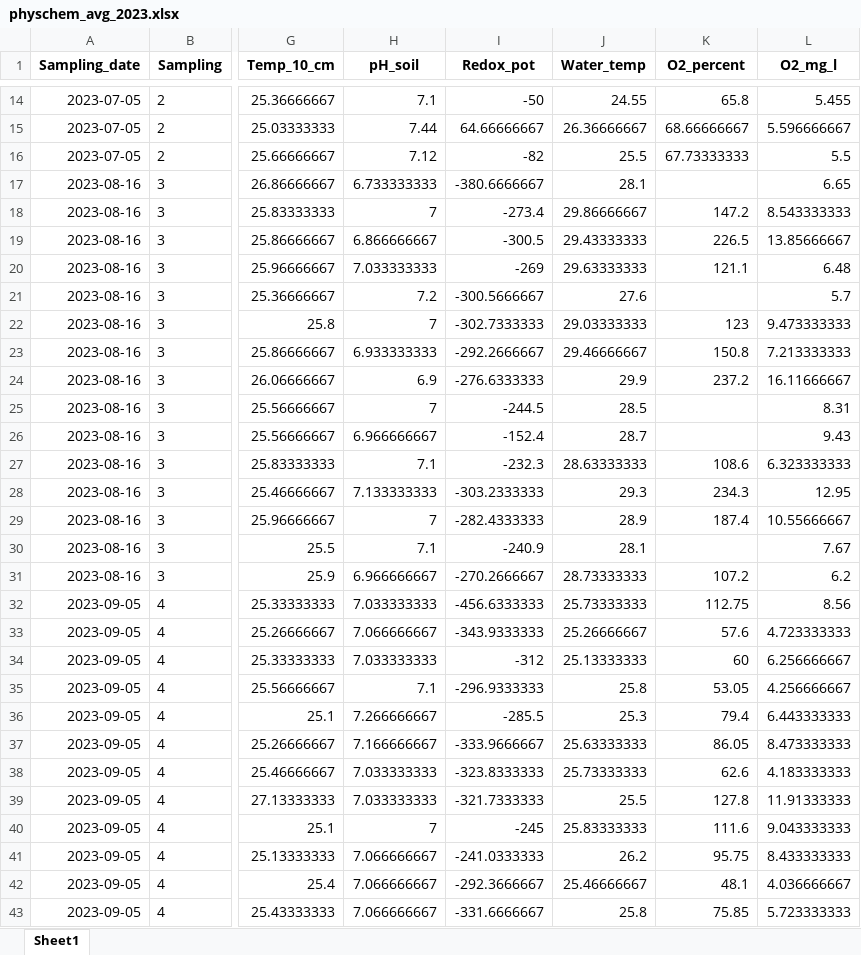
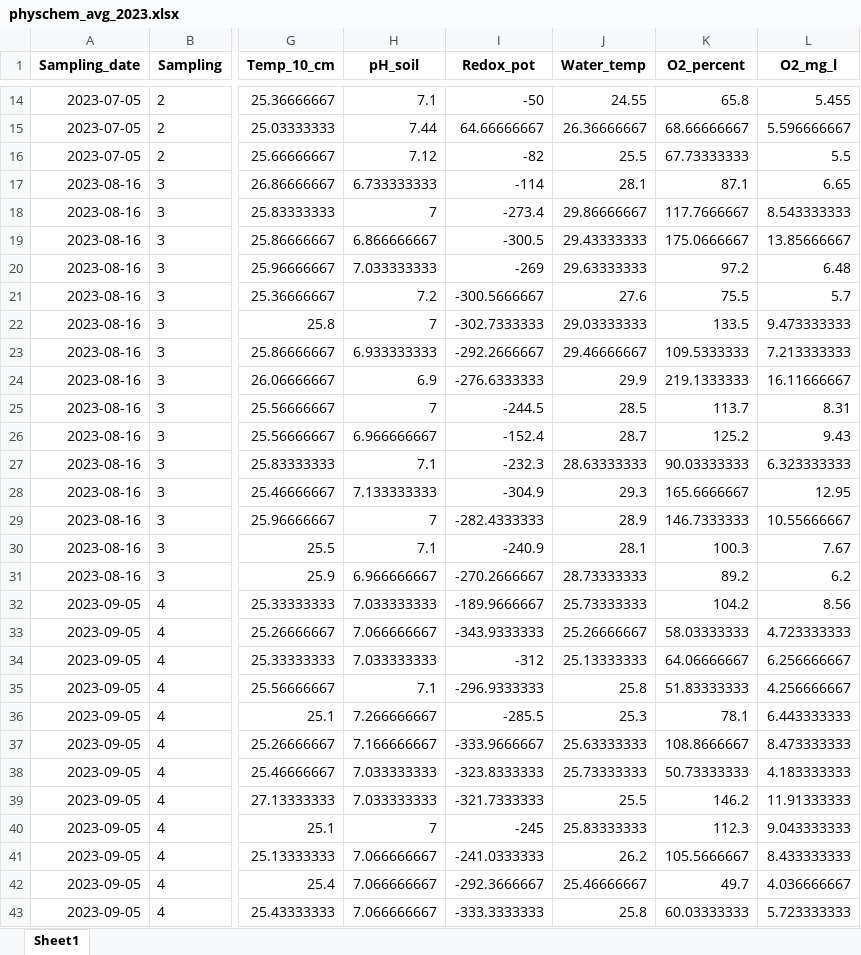
Before and after one commit to echeverriaseba/Thesis_Gasera, an Excel workbook: outputs/CERESTRES_results/physchem_avg_2023.xlsx, sheet Sheet1, drawn as a sheet; only a part is shown, gaps mark what is left out; values as stored, in another font and other column widths than the file's, no borders; the diff covers the shown part only; the diff names each change by its address in the sheet, - before the commit and + after, or states it on an @@ line.

```diff
--- a/outputs/CERESTRES_results/physchem_avg_2023.xlsx (sheet Sheet1)
+++ b/outputs/CERESTRES_results/physchem_avg_2023.xlsx (sheet Sheet1)
-I17 (Redox_pot): -380.6666667
+I17 (Redox_pot): -114
-K17 (O2_percent): (empty)
+K17 (O2_percent): 87.1
-K18 (O2_percent): 147.2
+K18 (O2_percent): 117.7666667
-K19 (O2_percent): 226.5
+K19 (O2_percent): 175.0666667
-K20 (O2_percent): 121.1
+K20 (O2_percent): 97.2
-K21 (O2_percent): (empty)
+K21 (O2_percent): 75.5
-K22 (O2_percent): 123
+K22 (O2_percent): 133.5
-K23 (O2_percent): 150.8
+K23 (O2_percent): 109.5333333
-K24 (O2_percent): 237.2
+K24 (O2_percent): 219.1333333
-K25 (O2_percent): (empty)
+K25 (O2_percent): 113.7
-K26 (O2_percent): (empty)
+K26 (O2_percent): 125.2
-K27 (O2_percent): 108.6
+K27 (O2_percent): 90.03333333
-I28 (Redox_pot): -303.2333333
+I28 (Redox_pot): -304.9
-K28 (O2_percent): 234.3
+K28 (O2_percent): 165.6666667
-K29 (O2_percent): 187.4
+K29 (O2_percent): 146.7333333
-K30 (O2_percent): (empty)
+K30 (O2_percent): 100.3
-K31 (O2_percent): 107.2
+K31 (O2_percent): 89.2
-I32 (Redox_pot): -456.6333333
+I32 (Redox_pot): -189.9666667
-K32 (O2_percent): 112.75
+K32 (O2_percent): 104.2
-K33 (O2_percent): 57.6
+K33 (O2_percent): 58.03333333
-K34 (O2_percent): 60
+K34 (O2_percent): 64.06666667
-K35 (O2_percent): 53.05
+K35 (O2_percent): 51.83333333
-K36 (O2_percent): 79.4
+K36 (O2_percent): 78.1
-K37 (O2_percent): 86.05
+K37 (O2_percent): 108.8666667
-K38 (O2_percent): 62.6
+K38 (O2_percent): 50.73333333
-K39 (O2_percent): 127.8
+K39 (O2_percent): 146.2
-K40 (O2_percent): 111.6
+K40 (O2_percent): 112.3
-K41 (O2_percent): 95.75
+K41 (O2_percent): 105.5666667
-K42 (O2_percent): 48.1
+K42 (O2_percent): 49.7
-I43 (Redox_pot): -331.6666667
+I43 (Redox_pot): -333.3333333
-K43 (O2_percent): 75.85
+K43 (O2_percent): 60.03333333
```
Also changed, not shown: 3 edited cells elsewhere in this sheet, data/Physchem_2023.xlsx, 10 other files.
